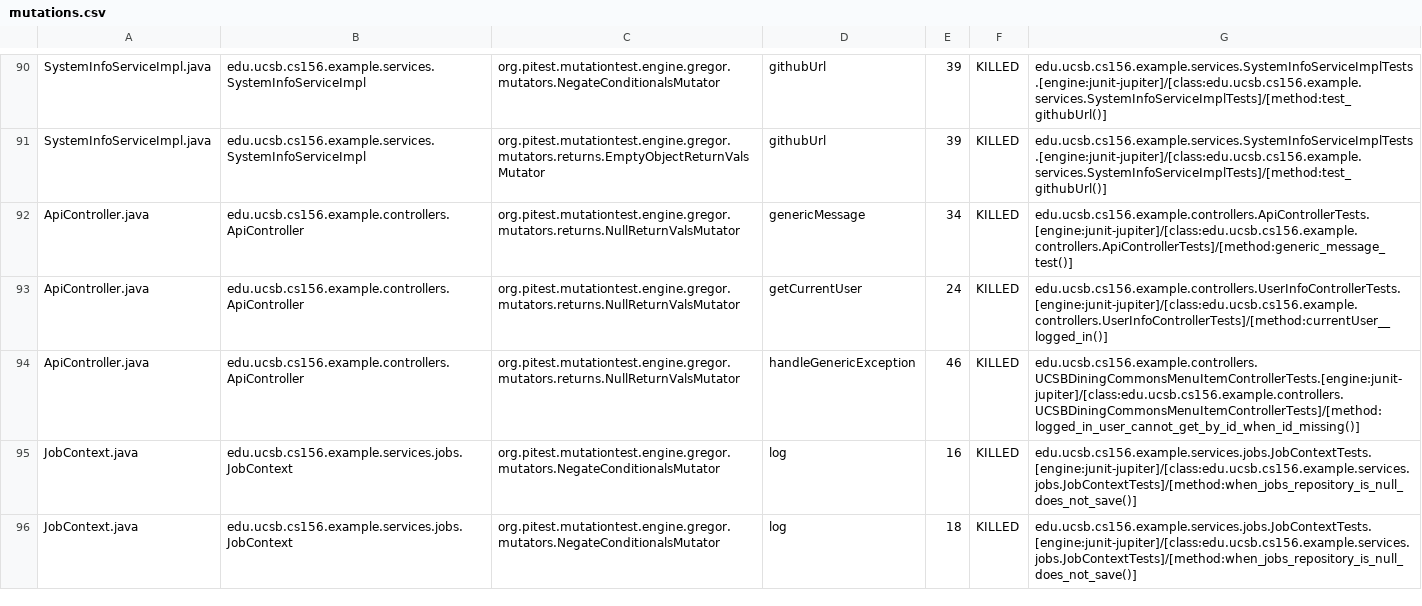
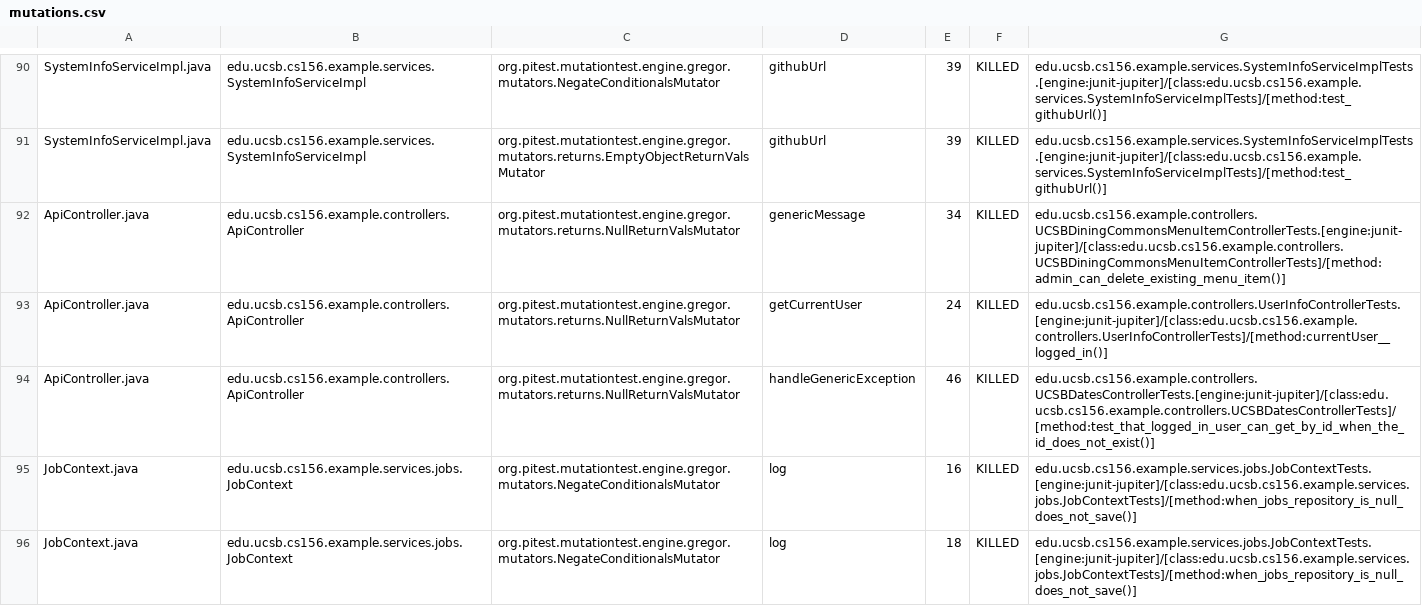
Before and after one commit to ucsb-cs156-f26/team02-f26-03, a CSV file: prs/70/pitest/mutations.csv, drawn as a sheet; only a part is shown, gaps mark what is left out.

Commit message:
Deploying to gh-pages from @ ucsb-cs156-f26/team02-f26-03@9255d2970250b87c3b7f4b41d541b0ef78a58582 🚀

```diff
--- a/prs/70/pitest/mutations.csv
+++ b/prs/70/pitest/mutations.csv
@@ -91,5 +91,5 @@ SystemInfoServiceImpl.java,edu.ucsb.cs156.example.services.SystemInfoServiceImpl
 SystemInfoServiceImpl.java,edu.ucsb.cs156.example.services.SystemInfoServiceImpl,org.pitest.mutationtest.engine.gregor.mutators.returns.EmptyObjectReturnValsMutator,githubUrl,39,KILLED,edu.ucsb.cs156.example.services.SystemInfoServiceImplTests.[engine:junit-jupiter]/[class:edu.ucsb.cs156.example.services.SystemInfoServiceImplTests]/[method:test_githubUrl()]
-ApiController.java,edu.ucsb.cs156.example.controllers.ApiController,org.pitest.mutationtest.engine.gregor.mutators.returns.NullReturnValsMutator,genericMessage,34,KILLED,edu.ucsb.cs156.example.controllers.ApiControllerTests.[engine:junit-jupiter]/[class:edu.ucsb.cs156.example.controllers.ApiControllerTests]/[method:generic_message_test()]
+ApiController.java,edu.ucsb.cs156.example.controllers.ApiController,org.pitest.mutationtest.engine.gregor.mutators.returns.NullReturnValsMutator,genericMessage,34,KILLED,edu.ucsb.cs156.example.controllers.UCSBDiningCommonsMenuItemControllerTests.[engine:junit-jupiter]/[class:edu.ucsb.cs156.example.controllers.UCSBDiningCommonsMenuItemControllerTests]/[method:admin_can_delete_existing_menu_item()]
 ApiController.java,edu.ucsb.cs156.example.controllers.ApiController,org.pitest.mutationtest.engine.gregor.mutators.returns.NullReturnValsMutator,getCurrentUser,24,KILLED,edu.ucsb.cs156.example.controllers.UserInfoControllerTests.[engine:junit-jupiter]/[class:edu.ucsb.cs156.example.controllers.UserInfoControllerTests]/[method:currentUser__logged_in()]
-ApiController.java,edu.ucsb.cs156.example.controllers.ApiController,org.pitest.mutationtest.engine.gregor.mutators.returns.NullReturnValsMutator,handleGenericException,46,KILLED,edu.ucsb.cs156.example.controllers.UCSBDiningCommonsMenuItemControllerTests.[engine:junit-jupiter]/[class:edu.ucsb.cs156.example.controllers.UCSBDiningCommonsMenuItemControllerTests]/[method:logged_in_user_cannot_get_by_id_when_id_missing()]
+ApiController.java,edu.ucsb.cs156.example.controllers.ApiController,org.pitest.mutationtest.engine.gregor.mutators.returns.NullReturnValsMutator,handleGenericException,46,KILLED,edu.ucsb.cs156.example.controllers.UCSBDatesControllerTests.[engine:junit-jupiter]/[class:edu.ucsb.cs156.example.controllers.UCSBDatesControllerTests]/[method:test_that_logged_in_user_can_get_by_id_when_the_id_does_not_exist()]
 JobContext.java,edu.ucsb.cs156.example.services.jobs.JobContext,org.pitest.mutationtest.engine.gregor.mutators.NegateConditionalsMutator,log,16,KILLED,edu.ucsb.cs156.example.services.jobs.JobContextTests.[engine:junit-jupiter]/[class:edu.ucsb.cs156.example.services.jobs.JobContextTests]/[method:when_jobs_repository_is_null_does_not_save()]
```
Also changed, not shown: 17 other files.
